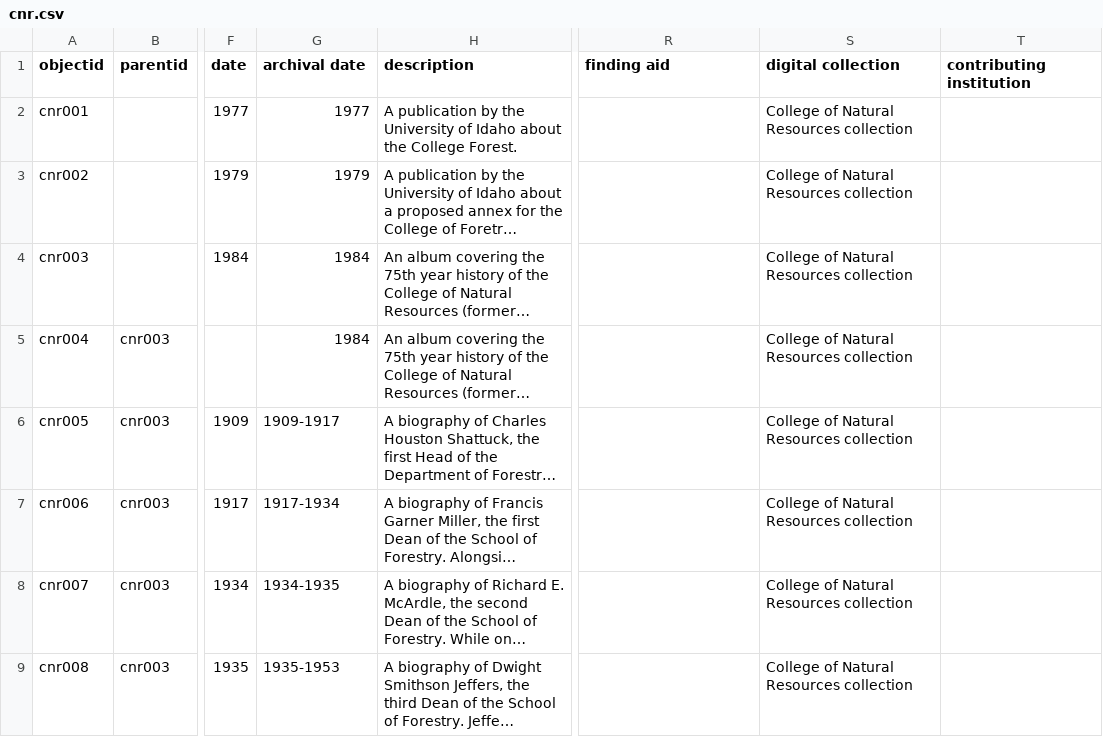
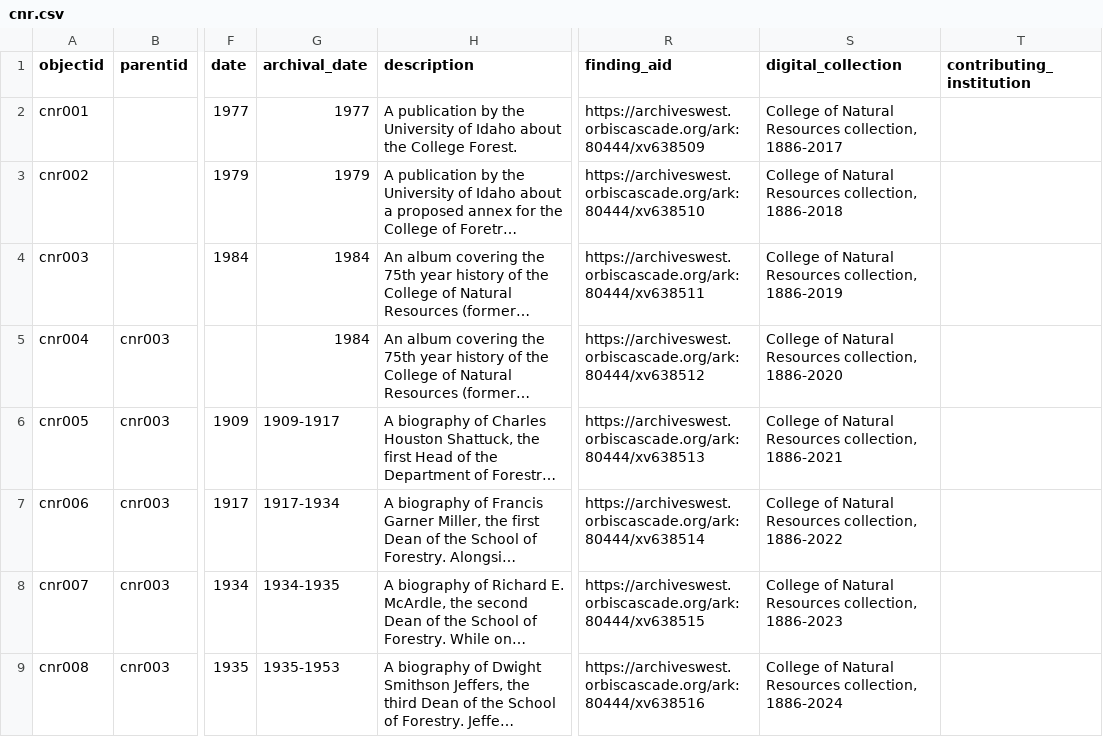
Before and after one commit to uidaholib/digital-collections-template-cb-csv, a CSV file: _data/cnr.csv, drawn as a sheet; only a part is shown, gaps mark what is left out; long unchanged cells end in …; the diff covers the shown part only; the diff names each change by its address in the sheet, - before the commit and + after, or states it on an @@ line.

Commit message:
Add finding aid to metadata

```diff
--- a/_data/cnr.csv
+++ b/_data/cnr.csv
-G1: archival date
+G1: archival_date
-R1: finding aid
+R1: finding_aid
-S1: digital collection
+S1: digital_collection
-T1: contributing institution
+T1: contributing_institution
-R2 (finding_aid): (empty)
+R2 (finding_aid): https://archiveswest.orbiscascade.org/ark:80444/xv638509
-S2 (digital_collection): College of Natural Resources collection
+S2 (digital_collection): College of Natural Resources collection, 1886-2017
-R3 (finding_aid): (empty)
+R3 (finding_aid): https://archiveswest.orbiscascade.org/ark:80444/xv638510
-S3 (digital_collection): College of Natural Resources collection
+S3 (digital_collection): College of Natural Resources collection, 1886-2018
-R4 (finding_aid): (empty)
+R4 (finding_aid): https://archiveswest.orbiscascade.org/ark:80444/xv638511
-S4 (digital_collection): College of Natural Resources collection
+S4 (digital_collection): College of Natural Resources collection, 1886-2019
-R5 (finding_aid): (empty)
+R5 (finding_aid): https://archiveswest.orbiscascade.org/ark:80444/xv638512
-S5 (digital_collection): College of Natural Resources collection
+S5 (digital_collection): College of Natural Resources collection, 1886-2020
-R6 (finding_aid): (empty)
+R6 (finding_aid): https://archiveswest.orbiscascade.org/ark:80444/xv638513
-S6 (digital_collection): College of Natural Resources collection
+S6 (digital_collection): College of Natural Resources collection, 1886-2021
-R7 (finding_aid): (empty)
+R7 (finding_aid): https://archiveswest.orbiscascade.org/ark:80444/xv638514
-S7 (digital_collection): College of Natural Resources collection
+S7 (digital_collection): College of Natural Resources collection, 1886-2022
-R8 (finding_aid): (empty)
+R8 (finding_aid): https://archiveswest.orbiscascade.org/ark:80444/xv638515
-S8 (digital_collection): College of Natural Resources collection
+S8 (digital_collection): College of Natural Resources collection, 1886-2023
-R9 (finding_aid): (empty)
+R9 (finding_aid): https://archiveswest.orbiscascade.org/ark:80444/xv638516
-S9 (digital_collection): College of Natural Resources collection
+S9 (digital_collection): College of Natural Resources collection, 1886-2024
```
Also changed, not shown: 137 edited cells elsewhere in this file.
